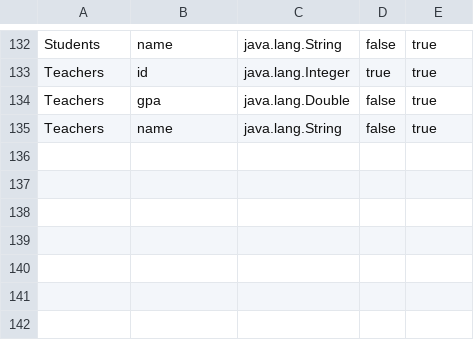
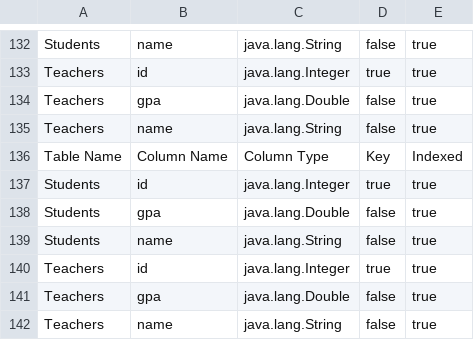
Before and after one commit to YasmineOsama/Y-M-Take2, a CSV file: data/metadata.csv, drawn as a sheet; only a part is shown, gaps mark what is left out.

```diff
--- a/data/metadata.csv
+++ b/data/metadata.csv
@@ -135 +135,8 @@ Teachers,gpa,java.lang.Double,false,true
 Teachers,name,java.lang.String,false,true
+Table Name, Column Name, Column Type, Key, Indexed
+Students,id,java.lang.Integer,true,true
+Students,gpa,java.lang.Double,false,true
+Students,name,java.lang.String,false,true
+Teachers,id,java.lang.Integer,true,true
+Teachers,gpa,java.lang.Double,false,true
+Teachers,name,java.lang.String,false,true
```
Also changed, not shown: 15 other files.
